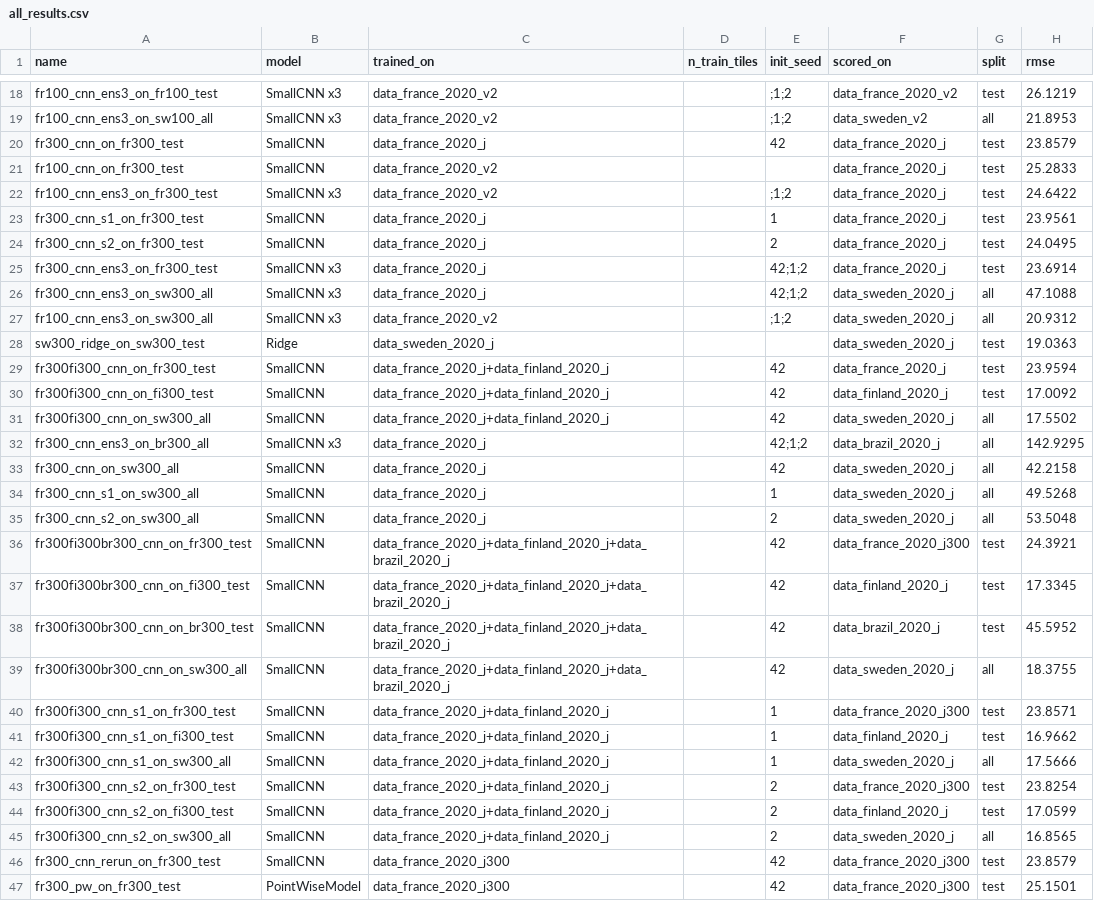
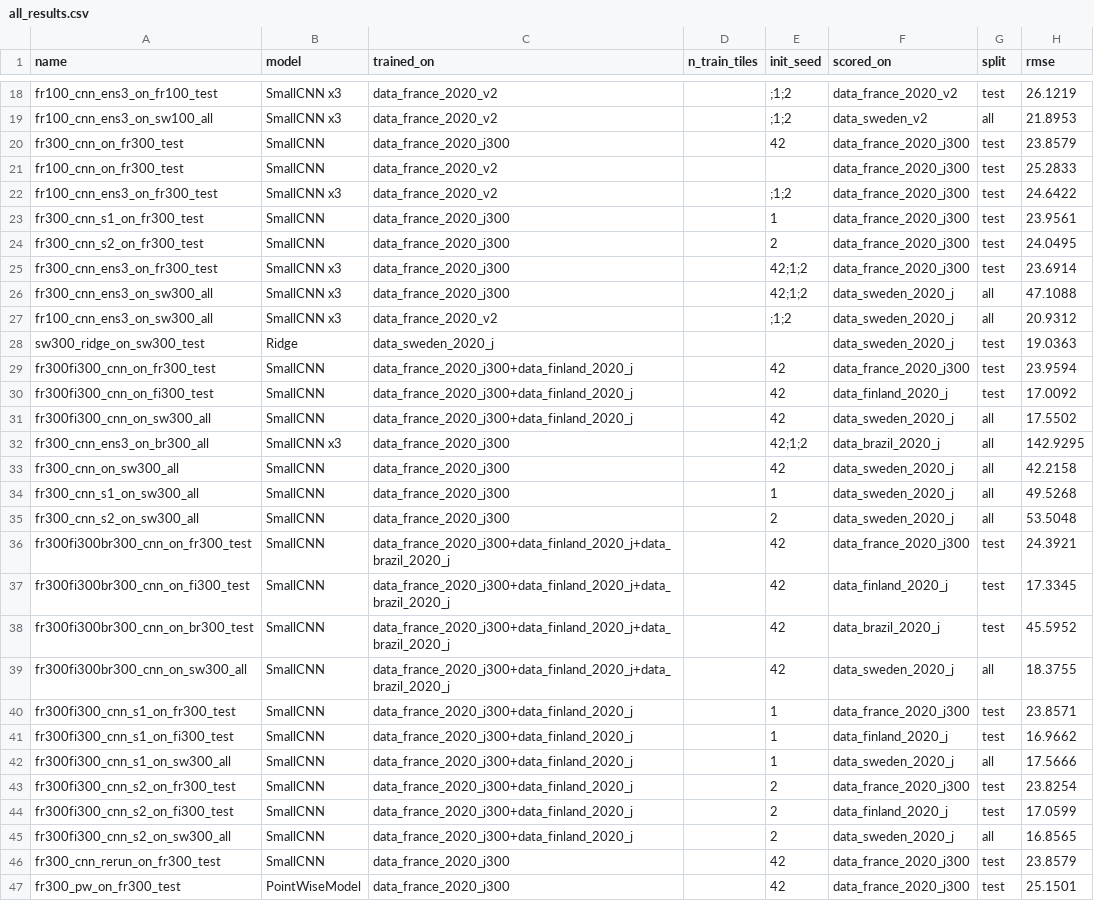
Before and after one commit to gunnarssonk/CCI, a CSV file: results/v6/all_results.csv, drawn as a sheet; only a part is shown, gaps mark what is left out; the diff names each change by its address in the sheet, - before the commit and + after, or states it on an @@ line.

Commit message:
Move v6 logs and pictures, fix old France folder name, note --out_root results/v6

```diff
--- a/results/v6/all_results.csv
+++ b/results/v6/all_results.csv
-C20 (trained_on): data_france_2020_j
+C20 (trained_on): data_france_2020_j300
-F20:F25 (scored_on): data_france_2020_j
+F20:F25 (scored_on): data_france_2020_j300
-C23:C26 (trained_on): data_france_2020_j
+C23:C26 (trained_on): data_france_2020_j300
-C29:C31 (trained_on): data_france_2020_j+data_finland_2020_j
+C29:C31 (trained_on): data_france_2020_j300+data_finland_2020_j
-F29 (scored_on): data_france_2020_j
+F29 (scored_on): data_france_2020_j300
-C32:C35 (trained_on): data_france_2020_j
+C32:C35 (trained_on): data_france_2020_j300
-C36:C39 (trained_on): data_france_2020_j+data_finland_2020_j+data_brazil_2020_j
+C36:C39 (trained_on): data_france_2020_j300+data_finland_2020_j+data_brazil_2020_j
-C40:C45 (trained_on): data_france_2020_j+data_finland_2020_j
+C40:C45 (trained_on): data_france_2020_j300+data_finland_2020_j
```
Also changed, not shown: 11 other files.
